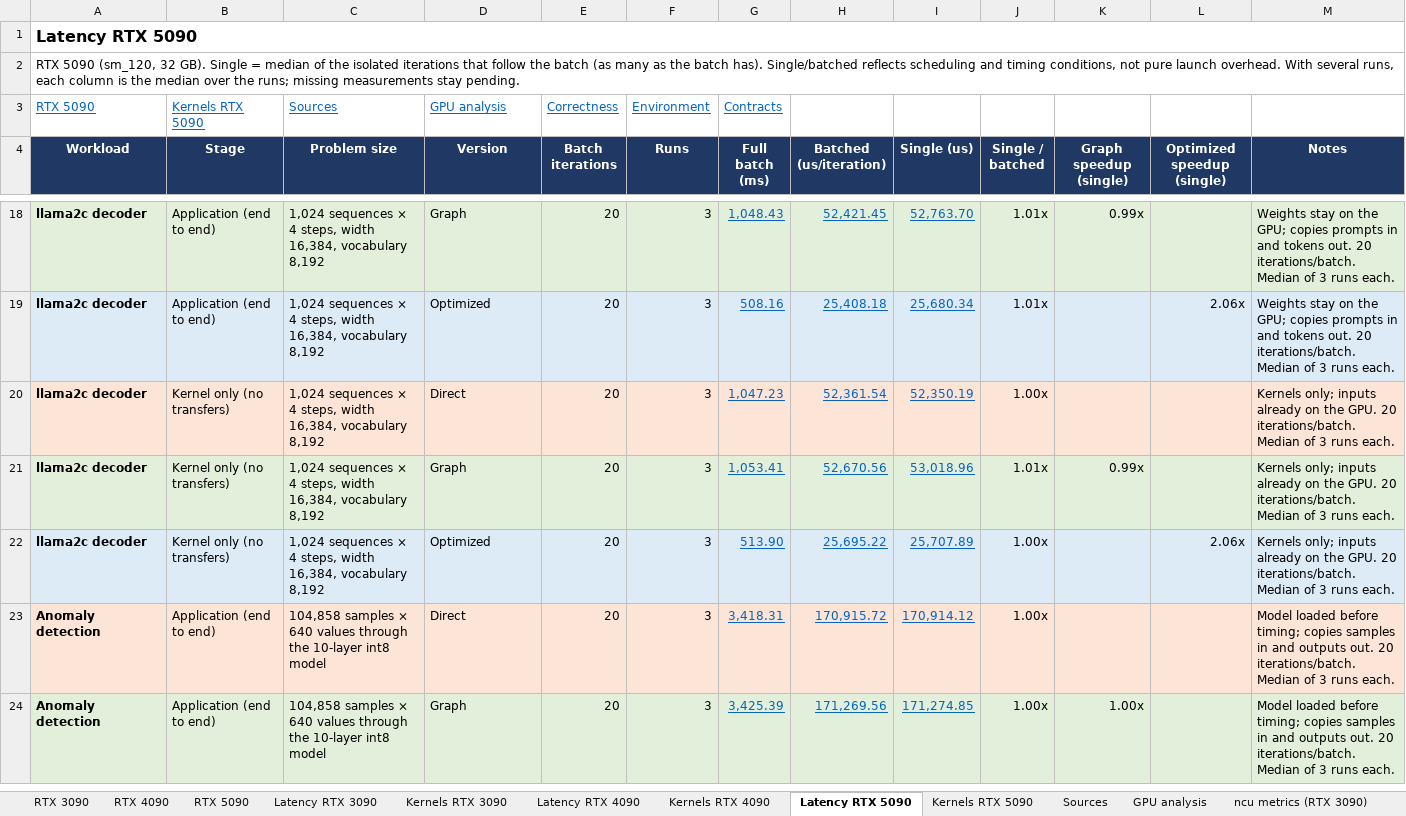
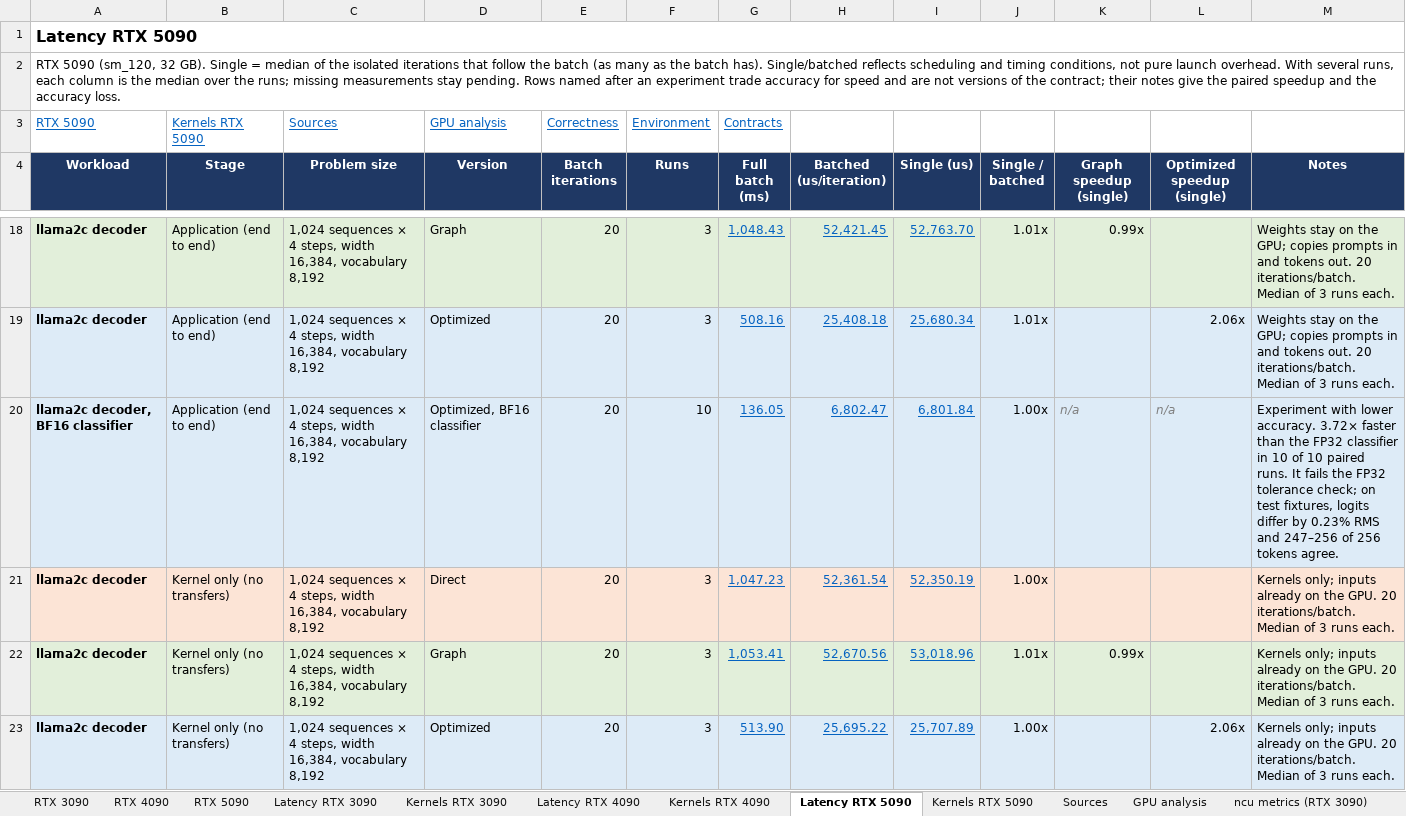
Before and after one commit to ankaijin/cuda-elastic, an Excel workbook: results/loom_private/loom_private_v1.xlsx, sheet Latency RTX 5090, drawn as a sheet; only a part is shown, gaps mark what is left out; the shorter side is filled out with more unchanged rows; values as stored, in another font and other column widths than the file's, no borders; the diff covers the shown part only; the diff names each change by its address in the sheet, - before the commit and + after, or states it on an @@ line.

Commit message:
Publish the loom_private workbook with the RTX 5090 BF16 classifier rows

```diff
--- a/results/loom_private/loom_private_v1.xlsx (sheet Latency RTX 5090)
+++ b/results/loom_private/loom_private_v1.xlsx (sheet Latency RTX 5090)
-A2 (Workload): …stay pending.
+A2 (Workload): …stay pending. Rows named after an experiment trade accuracy for speed and are not versions of the contract; their notes give the paired speedup and the accuracy loss.
+row 20: llama2c decoder, BF16 classifier | Application (end to end) | 1,024 sequences × 4 steps, width 16,384, vocabulary 8,192 | Optimized, BF16 classifier | 20 | 10 | 136.05 | 6,802.47 | 6,801.84 | 1.00x | n/a | n/a | Experiment with lower accuracy. 3.72× faster than the FP32 classifier in 10 of 10 paired runs. It fails the FP32 tolerance check; on test fixtures, logits differ by 0.23% RMS and 247–256 of 256 tokens agree.
```
Also changed, not shown: 1 added row elsewhere in this sheet, sheet RTX 5090, sheet Kernels RTX 5090, sheet Sources, 1 other file.
